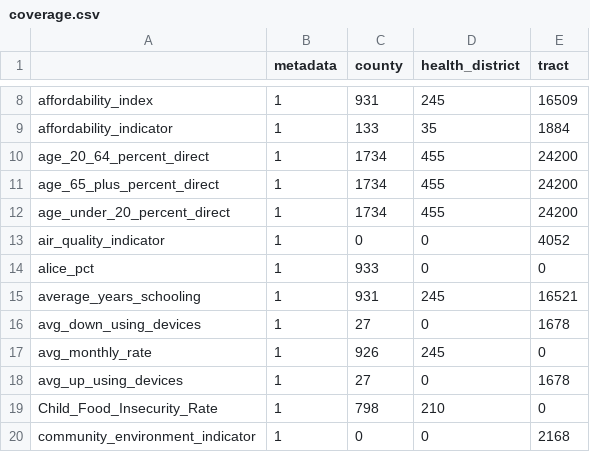
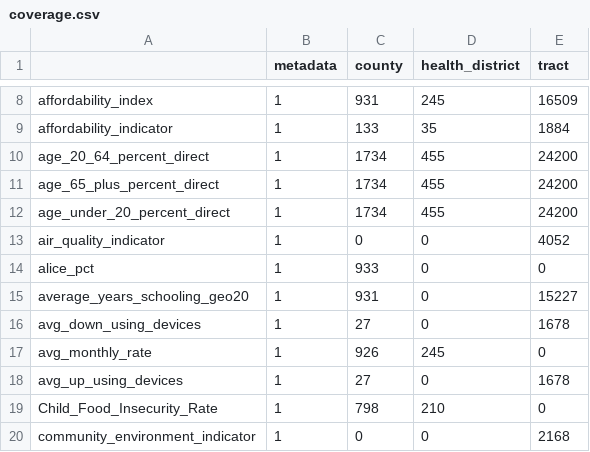
Before and after one commit to uva-bi-sdad/vdh_rural_health_site, a CSV file: docs/data/coverage.csv, drawn as a sheet; only a part is shown, gaps mark what is left out.

```diff
--- a/docs/data/coverage.csv
+++ b/docs/data/coverage.csv
@@ -14,3 +14,3 @@
 "alice_pct",1,933,0,0
-"average_years_schooling",1,931,245,16521
+"average_years_schooling_geo20",1,931,0,15227
 "avg_down_using_devices",1,27,0,1678
```
Also changed, not shown: 11 other files.
